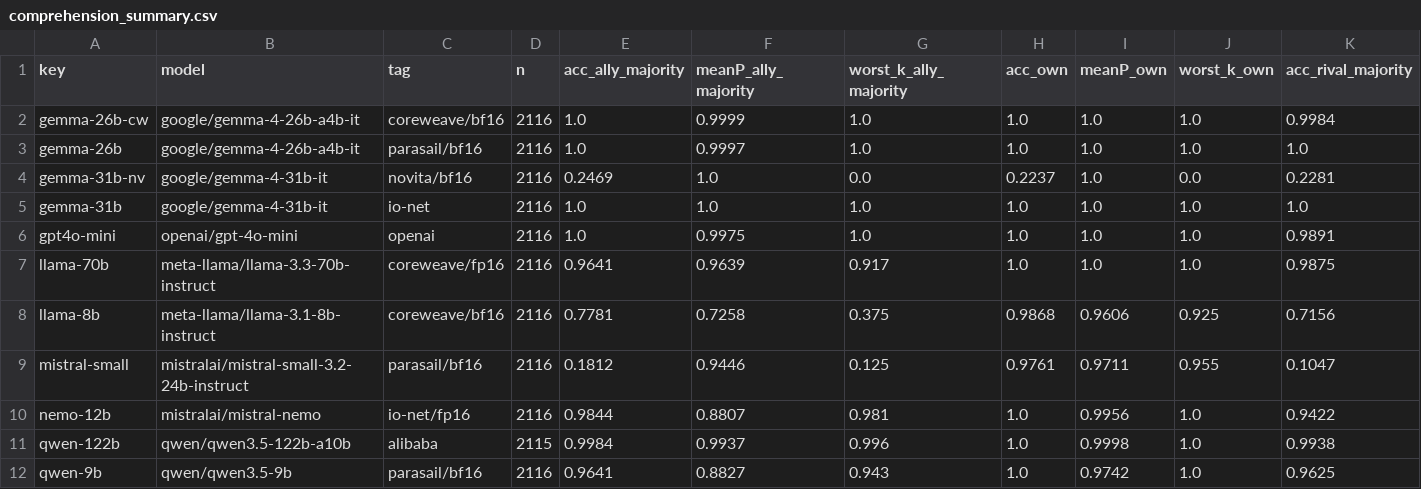
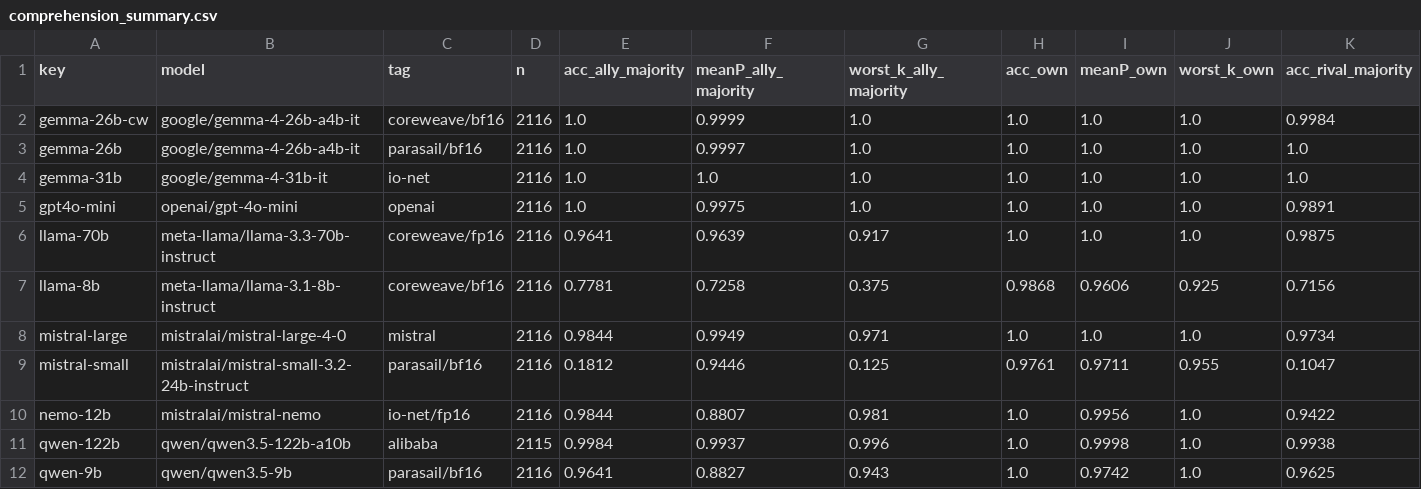
Before and after one commit to RandallSPQR/Social-Phase-Transitions, a CSV file: results/llm/comprehension_summary.csv, drawn as a sheet; only a part is shown; removed rows and columns are numbered as before the commit, all else as after; rows hold the shown columns only; the diff names each change by its address in the sheet, - before the commit and + after, or states it on an @@ line.

```diff
--- a/results/llm/comprehension_summary.csv
+++ b/results/llm/comprehension_summary.csv
-row 4: gemma-31b-nv | google/gemma-4-31b-it | novita/bf16 | 2116 | 0.2469 | 1.0 | 0.0 | 0.2237 | 1.0 | 0.0 | 0.2281
+row 8: mistral-large | mistralai/mistral-large-4-0 | mistral | 2116 | 0.9844 | 0.9949 | 0.971 | 1.0 | 1.0 | 1.0 | 0.9734
```
Also changed, not shown: results/llm/stage1_H4.csv, 50 other files.
